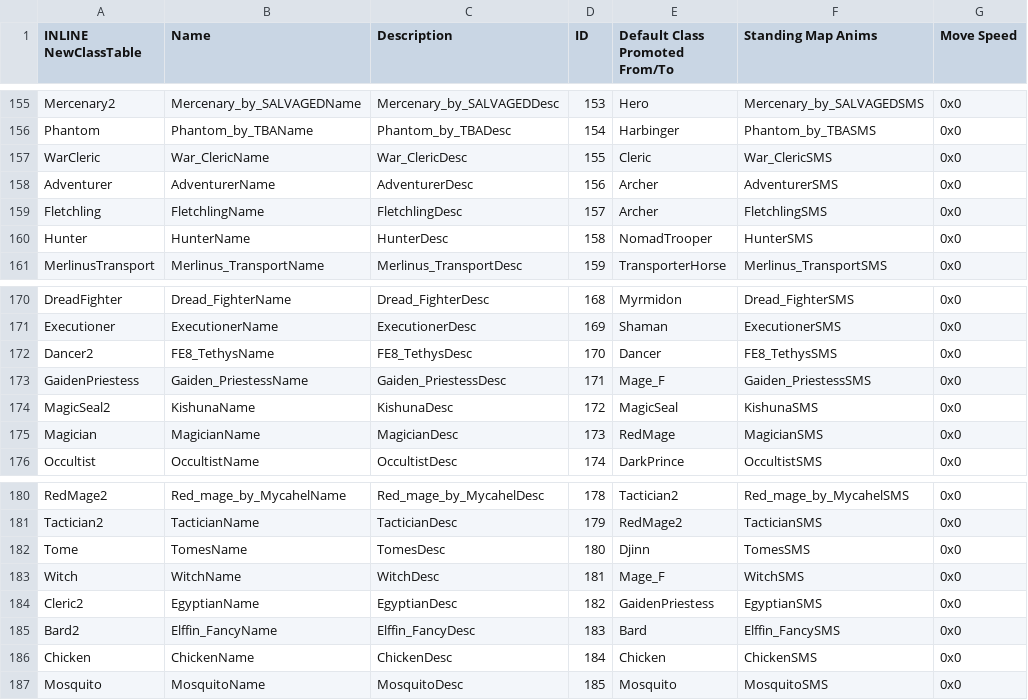
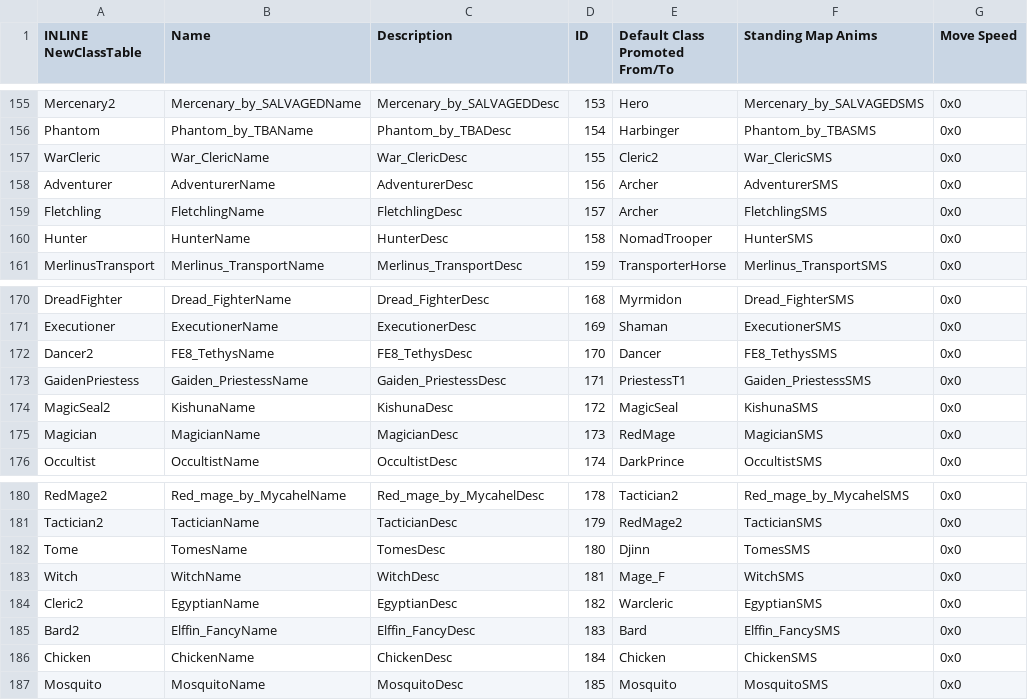
Before and after one commit to Vesly01/SkillSystem, a CSV file: Tables/NightmareModules/CharactersClasses/ClassTable.csv, drawn as a sheet; only a part is shown, gaps mark what is left out; the diff names each change by its address in the sheet, - before the commit and + after, or states it on an @@ line.

```diff
--- a/Tables/NightmareModules/CharactersClasses/ClassTable.csv
+++ b/Tables/NightmareModules/CharactersClasses/ClassTable.csv
-E157 (Default Class Promoted From/To): Cleric
+E157 (Default Class Promoted From/To): Cleric2
-E173 (Default Class Promoted From/To): Mage_F
+E173 (Default Class Promoted From/To): PriestessT1
-E184 (Default Class Promoted From/To): GaidenPriestess
+E184 (Default Class Promoted From/To): Warcleric
```
Also changed, not shown: Tables/NightmareModules/Items/ItemTable.csv, 2 other files.
